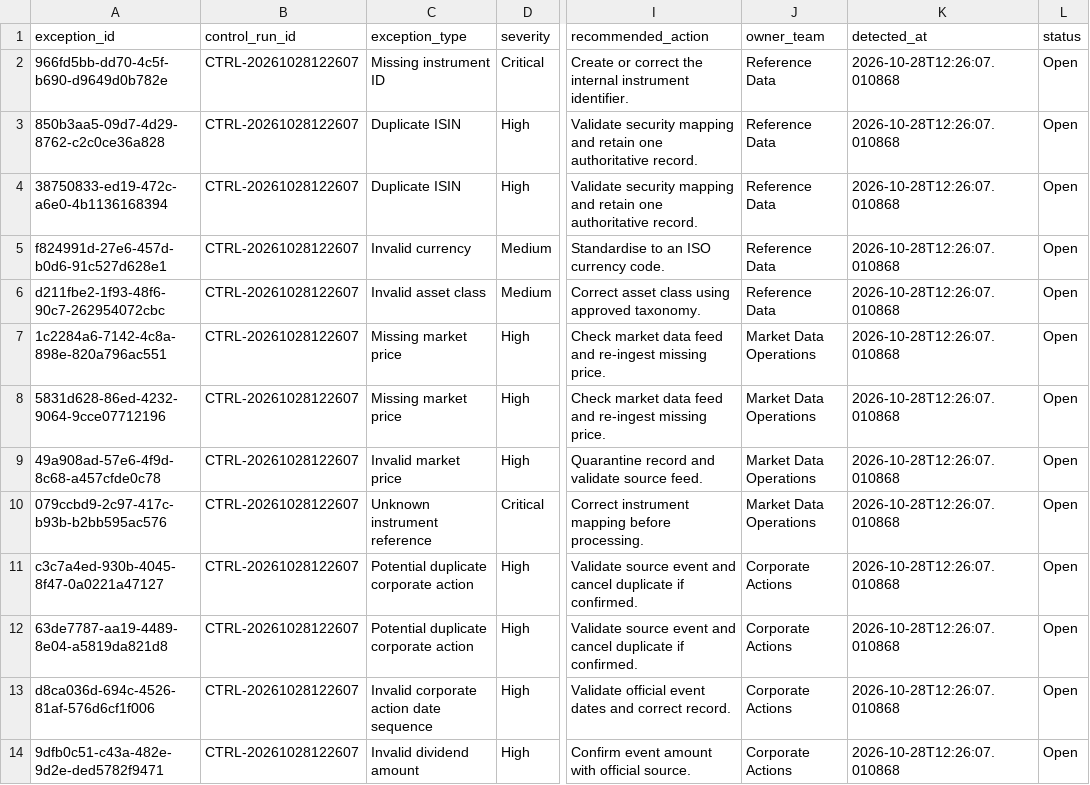
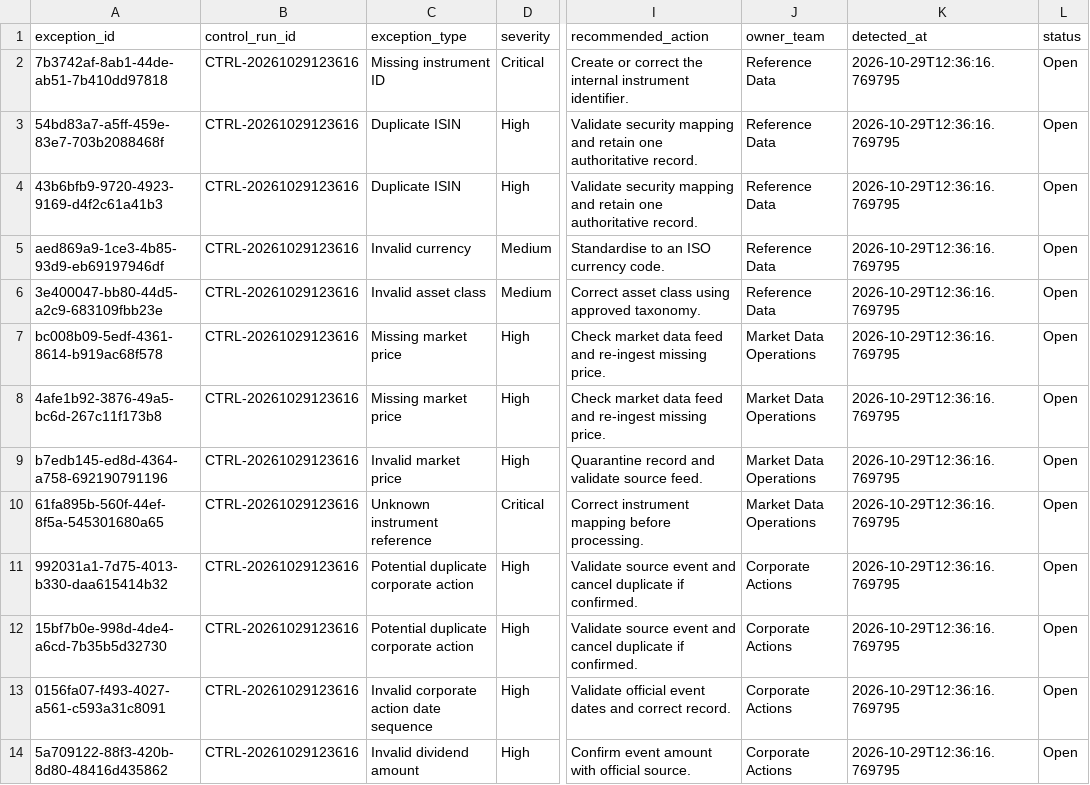
Before and after one commit to Kanss1176/trading-operations-control-room, a CSV file: data/processed/exception_queue.csv, drawn as a sheet; only a part is shown, gaps mark what is left out; the diff names each change by its address in the sheet, - before the commit and + after, or states it on an @@ line.

```diff
--- a/data/processed/exception_queue.csv
+++ b/data/processed/exception_queue.csv
-A2 (exception_id): 966fd5bb-dd70-4c5f-b690-d9649d0b782e
+A2 (exception_id): 7b3742af-8ab1-44de-ab51-7b410dd97818
-B2:B14 (control_run_id): CTRL-20261028122607
+B2:B14 (control_run_id): CTRL-20261029123616
-K2:K14 (detected_at): 2026-10-28T12:26:07.010868
+K2:K14 (detected_at): 2026-10-29T12:36:16.769795
-A3 (exception_id): 850b3aa5-09d7-4d29-8762-c2c0ce36a828
+A3 (exception_id): 54bd83a7-a5ff-459e-83e7-703b2088468f
-A4 (exception_id): 38750833-ed19-472c-a6e0-4b1136168394
+A4 (exception_id): 43b6bfb9-9720-4923-9169-d4f2c61a41b3
-A5 (exception_id): f824991d-27e6-457d-b0d6-91c527d628e1
+A5 (exception_id): aed869a9-1ce3-4b85-93d9-eb69197946df
-A6 (exception_id): d211fbe2-1f93-48f6-90c7-262954072cbc
+A6 (exception_id): 3e400047-bb80-44d5-a2c9-683109fbb23e
-A7 (exception_id): 1c2284a6-7142-4c8a-898e-820a796ac551
+A7 (exception_id): bc008b09-5edf-4361-8614-b919ac68f578
-A8 (exception_id): 5831d628-86ed-4232-9064-9cce07712196
+A8 (exception_id): 4afe1b92-3876-49a5-bc6d-267c11f173b8
-A9 (exception_id): 49a908ad-57e6-4f9d-8c68-a457cfde0c78
+A9 (exception_id): b7edb145-ed8d-4364-a758-692190791196
-A10 (exception_id): 079ccbd9-2c97-417c-b93b-b2bb595ac576
+A10 (exception_id): 61fa895b-560f-44ef-8f5a-545301680a65
-A11 (exception_id): c3c7a4ed-930b-4045-8f47-0a0221a47127
+A11 (exception_id): 992031a1-7d75-4013-b330-daa615414b32
-A12 (exception_id): 63de7787-aa19-4489-8e04-a5819da821d8
+A12 (exception_id): 15bf7b0e-998d-4de4-a6cd-7b35b5d32730
-A13 (exception_id): d8ca036d-694c-4526-81af-576d6cf1f006
+A13 (exception_id): 0156fa07-f493-4027-a561-c593a31c8091
-A14 (exception_id): 9dfb0c51-c43a-482e-9d2e-ded5782f9471
+A14 (exception_id): 5a709122-88f3-420b-8d80-48416d435862
```
Also changed, not shown: data/processed/reconciliation_results.csv, 1 other file.
